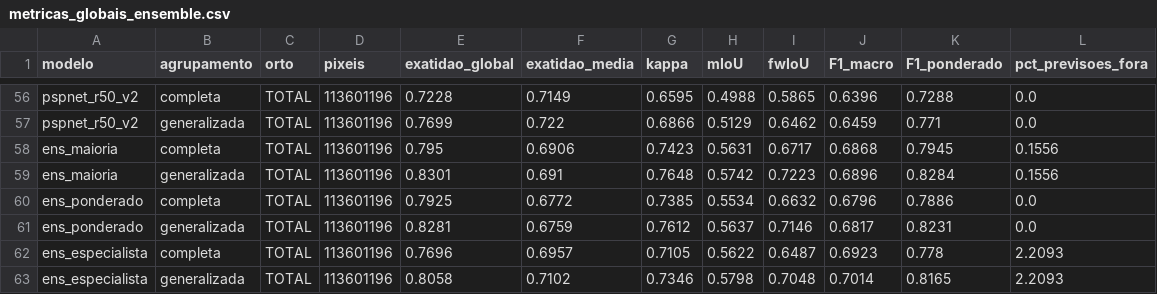
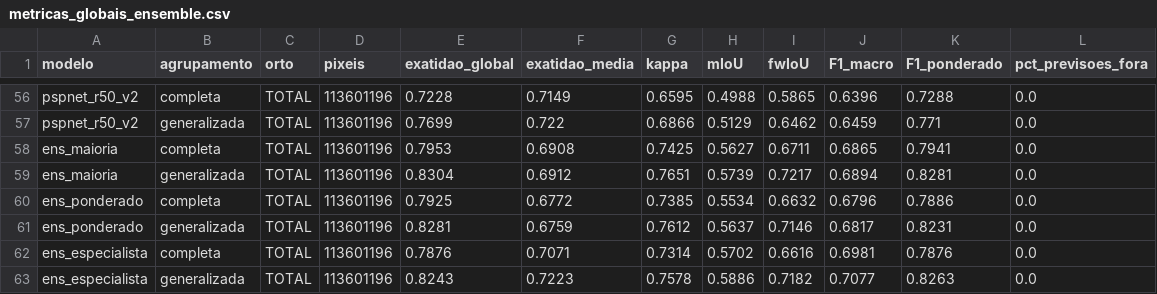
Before and after one commit to fabiosoaresalmeida/tese-segmentacao, a CSV file: ocupa-solo/Resultados/4Bandas/metricas_globais_ensemble.csv, drawn as a sheet; only a part is shown, gaps mark what is left out; the diff covers the shown part only.

```diff
--- a/ocupa-solo/Resultados/4Bandas/metricas_globais_ensemble.csv
+++ b/ocupa-solo/Resultados/4Bandas/metricas_globais_ensemble.csv
@@ -57,7 +57,7 @@ pspnet_r50_v2;completa;TOTAL;113601196;0.7228;0.7149;0.6595;0.4988;0.5865;0.6396
 pspnet_r50_v2;generalizada;TOTAL;113601196;0.7699;0.722;0.6866;0.5129;0.6462;0.6459;0.771;0.0
-ens_maioria;completa;TOTAL;113601196;0.795;0.6906;0.7423;0.5631;0.6717;0.6868;0.7945;0.1556
-ens_maioria;generalizada;TOTAL;113601196;0.8301;0.691;0.7648;0.5742;0.7223;0.6896;0.8284;0.1556
+ens_maioria;completa;TOTAL;113601196;0.7953;0.6908;0.7425;0.5627;0.6711;0.6865;0.7941;0.0
+ens_maioria;generalizada;TOTAL;113601196;0.8304;0.6912;0.7651;0.5739;0.7217;0.6894;0.8281;0.0
 ens_ponderado;completa;TOTAL;113601196;0.7925;0.6772;0.7385;0.5534;0.6632;0.6796;0.7886;0.0
 ens_ponderado;generalizada;TOTAL;113601196;0.8281;0.6759;0.7612;0.5637;0.7146;0.6817;0.8231;0.0
-ens_especialista;completa;TOTAL;113601196;0.7696;0.6957;0.7105;0.5622;0.6487;0.6923;0.778;2.2093
-ens_especialista;generalizada;TOTAL;113601196;0.8058;0.7102;0.7346;0.5798;0.7048;0.7014;0.8165;2.2093
+ens_especialista;completa;TOTAL;113601196;0.7876;0.7071;0.7314;0.5702;0.6616;0.6981;0.7876;0.0
+ens_especialista;generalizada;TOTAL;113601196;0.8243;0.7223;0.7578;0.5886;0.7182;0.7077;0.8263;0.0
```
Also changed, not shown: 148 edited cells elsewhere in this file, ocupa-solo/Resultados/4Bandas/concordancia_ensemble.csv, ocupa-solo/Resultados/4Bandas/metricas_classe_ensemble.csv, 2 other files.
